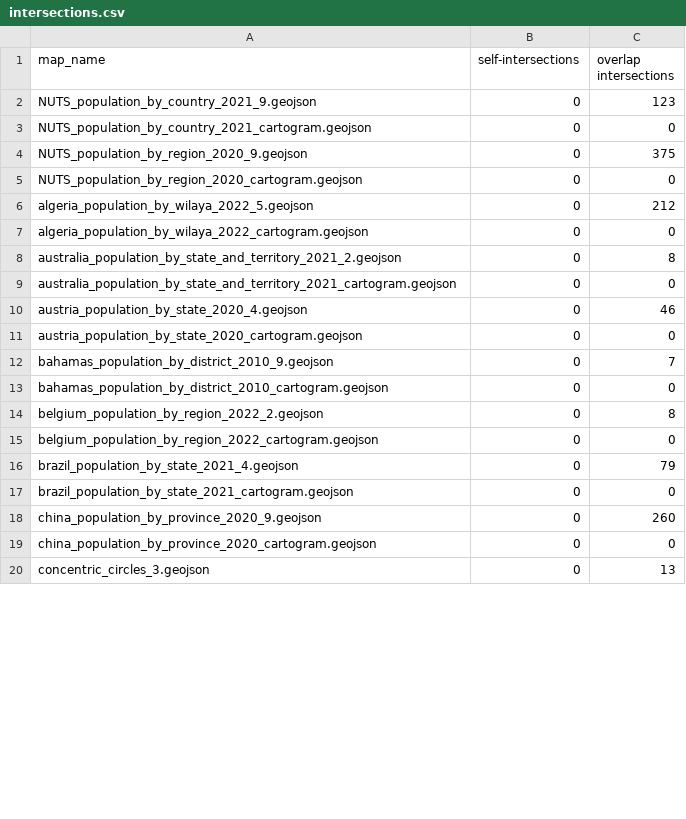
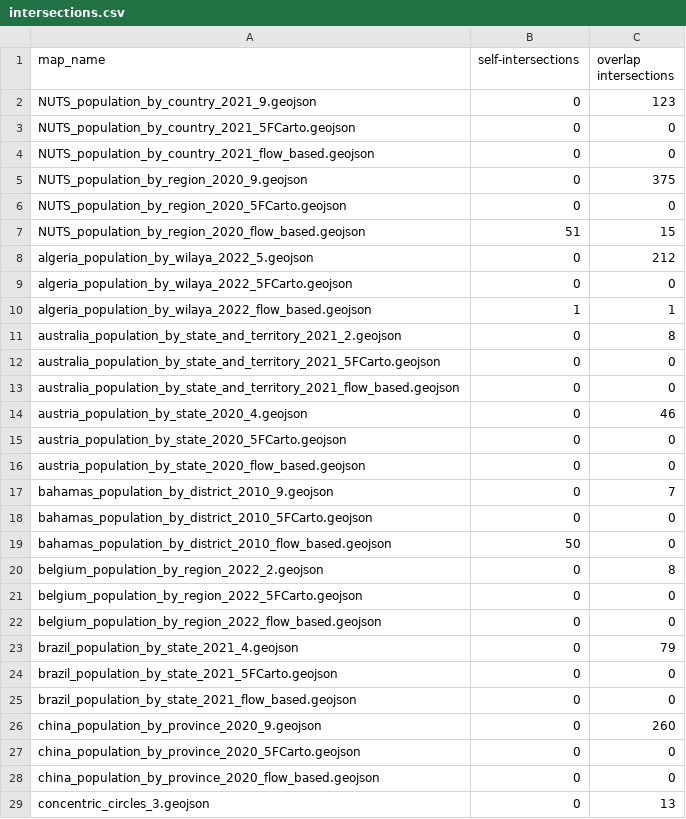
Before and after one commit to adisidev/carto-compare, a CSV file: results_defaults/intersections.csv, drawn as a sheet; only a part is shown; the diff covers the shown part only.

```diff
--- a/results_defaults/intersections.csv
+++ b/results_defaults/intersections.csv
@@ -2,19 +2,28 @@ map_name,self-intersections,overlap intersections
 NUTS_population_by_country_2021_9.geojson,0,123
-NUTS_population_by_country_2021_cartogram.geojson,0,0
+NUTS_population_by_country_2021_5FCarto.geojson,0,0
+NUTS_population_by_country_2021_flow_based.geojson,0,0
 NUTS_population_by_region_2020_9.geojson,0,375
-NUTS_population_by_region_2020_cartogram.geojson,0,0
+NUTS_population_by_region_2020_5FCarto.geojson,0,0
+NUTS_population_by_region_2020_flow_based.geojson,51,15
 algeria_population_by_wilaya_2022_5.geojson,0,212
-algeria_population_by_wilaya_2022_cartogram.geojson,0,0
+algeria_population_by_wilaya_2022_5FCarto.geojson,0,0
+algeria_population_by_wilaya_2022_flow_based.geojson,1,1
 australia_population_by_state_and_territory_2021_2.geojson,0,8
-australia_population_by_state_and_territory_2021_cartogram.geojson,0,0
+australia_population_by_state_and_territory_2021_5FCarto.geojson,0,0
+australia_population_by_state_and_territory_2021_flow_based.geojson,0,0
 austria_population_by_state_2020_4.geojson,0,46
-austria_population_by_state_2020_cartogram.geojson,0,0
+austria_population_by_state_2020_5FCarto.geojson,0,0
+austria_population_by_state_2020_flow_based.geojson,0,0
 bahamas_population_by_district_2010_9.geojson,0,7
-bahamas_population_by_district_2010_cartogram.geojson,0,0
+bahamas_population_by_district_2010_5FCarto.geojson,0,0
+bahamas_population_by_district_2010_flow_based.geojson,50,0
 belgium_population_by_region_2022_2.geojson,0,8
-belgium_population_by_region_2022_cartogram.geojson,0,0
+belgium_population_by_region_2022_5FCarto.geojson,0,0
+belgium_population_by_region_2022_flow_based.geojson,0,0
 brazil_population_by_state_2021_4.geojson,0,79
-brazil_population_by_state_2021_cartogram.geojson,0,0
+brazil_population_by_state_2021_5FCarto.geojson,0,0
+brazil_population_by_state_2021_flow_based.geojson,0,0
 china_population_by_province_2020_9.geojson,0,260
-china_population_by_province_2020_cartogram.geojson,0,0
+china_population_by_province_2020_5FCarto.geojson,0,0
+china_population_by_province_2020_flow_based.geojson,0,0
 concentric_circles_3.geojson,0,13
```
Also changed, not shown: 24 added rows and 24 edited cells elsewhere in this file, results_defaults/similarity.csv, 18 other files.
